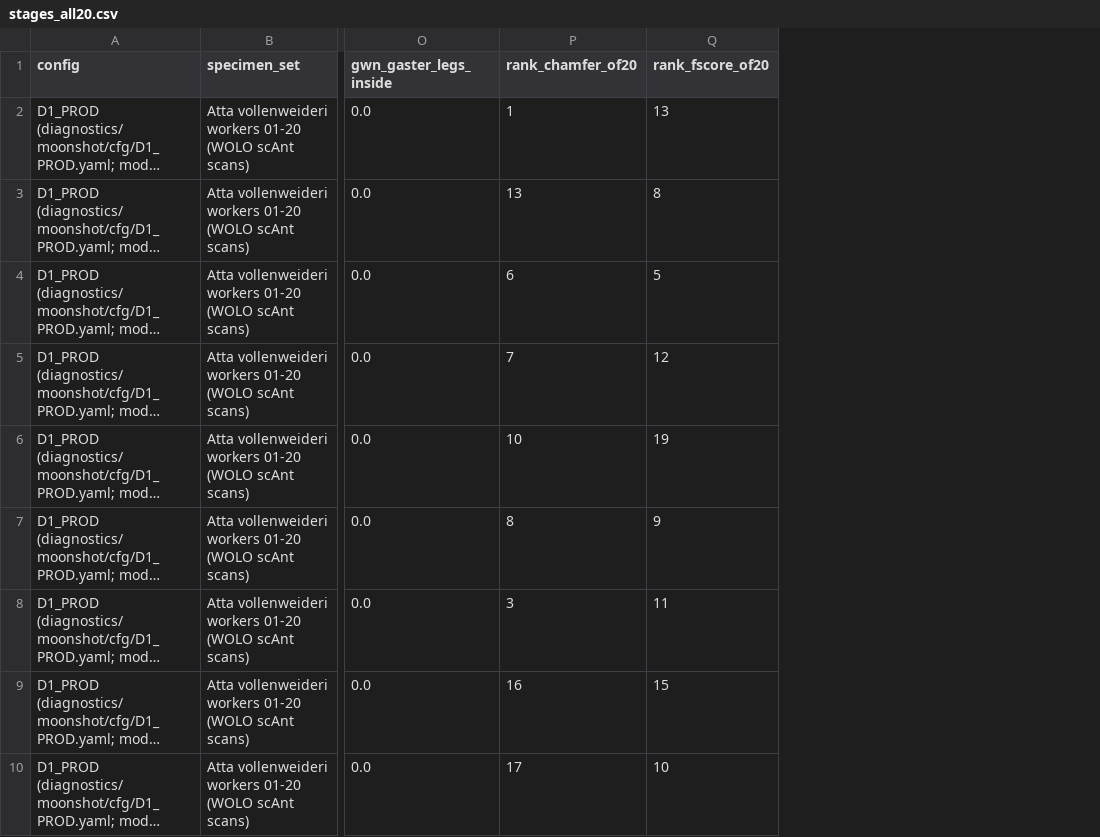
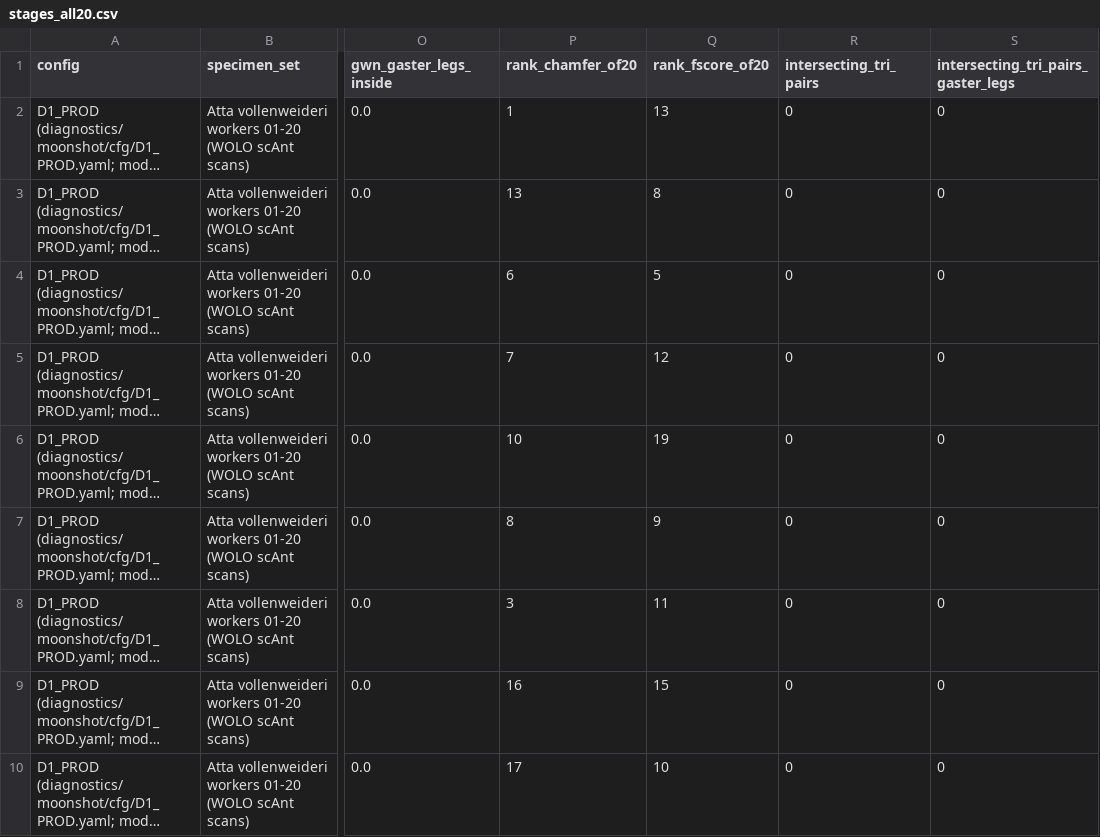
Before and after one commit to khaoulaJel/SMILify, a CSV file: diagnostics/fig_registration_stages/stages_all20.csv, drawn as a sheet; only a part is shown, gaps mark what is left out; long unchanged cells end in …; the diff names each change by its address in the sheet, - before the commit and + after, or states it on an @@ line.

Commit message:
Task 2: report exact intersection count under the stage panels

```diff
--- a/diagnostics/fig_registration_stages/stages_all20.csv
+++ b/diagnostics/fig_registration_stages/stages_all20.csv
+column R (intersecting_tri_pairs), rows 2-10: all 0
+column S, rows 1-10: intersecting_tri_pairs_gaster_legs | 0 | 0 | 0 | 0 | 0 | 0 | 0 | 0 | 0
```
Also changed, not shown: diagnostics/fig_registration_stages/stages.csv, 5 other files.
